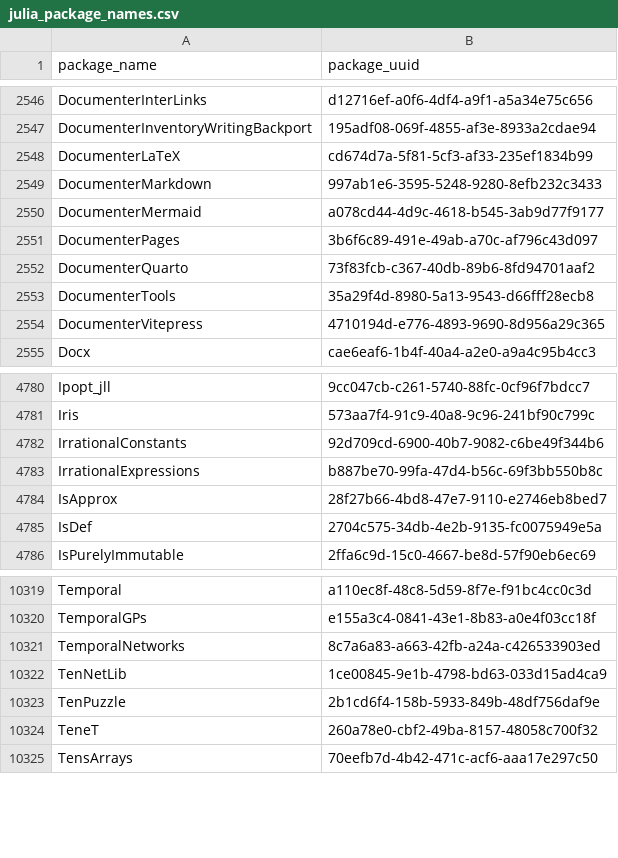
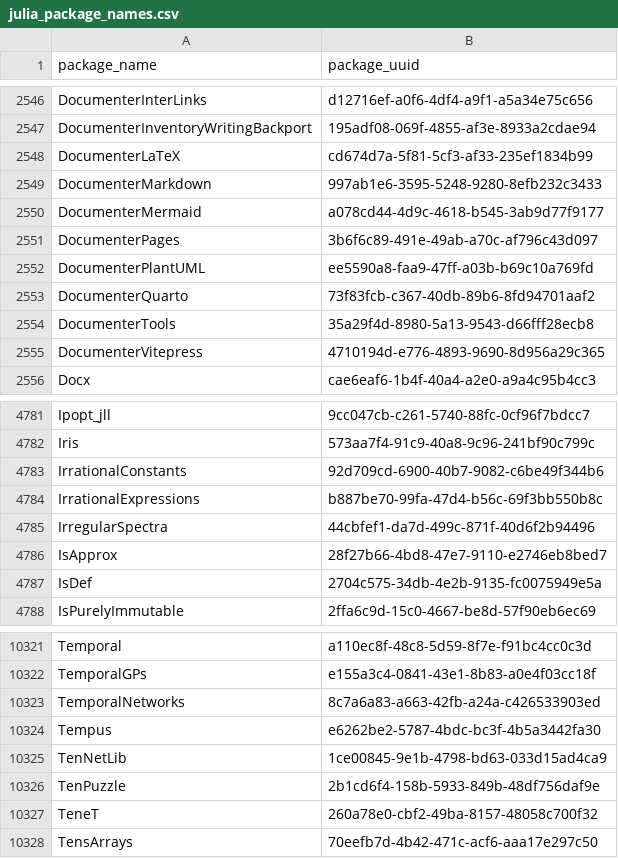
Before and after one commit to analyticsinmotion/julia-packages-data, a CSV file: data/julia_package_names.csv, drawn as a sheet; only a part is shown, gaps mark what is left out.

Commit message:
Update CSV data

```diff
--- a/data/julia_package_names.csv
+++ b/data/julia_package_names.csv
@@ -2551,2 +2551,3 @@ DocumenterMermaid,a078cd44-4d9c-4618-b545-3ab9d77f9177
 DocumenterPages,3b6f6c89-491e-49ab-a70c-af796c43d097
+DocumenterPlantUML,ee5590a8-faa9-47ff-a03b-b69c10a769fd
 DocumenterQuarto,73f83fcb-c367-40db-89b6-8fd94701aaf2
@@ -4783,2 +4784,3 @@ IrrationalConstants,92d709cd-6900-40b7-9082-c6be49f344b6
 IrrationalExpressions,b887be70-99fa-47d4-b56c-69f3bb550b8c
+IrregularSpectra,44cbfef1-da7d-499c-871f-40d6f2b94496
 IsApprox,28f27b66-4bd8-47e7-9110-e2746eb8bed7
@@ -10321,2 +10323,3 @@ TemporalGPs,e155a3c4-0841-43e1-8b83-a0e4f03cc18f
 TemporalNetworks,8c7a6a83-a663-42fb-a24a-c426533903ed
+Tempus,e6262be2-5787-4bdc-bc3f-4b5a3442fa30
 TenNetLib,1ce00845-9e1b-4798-bd63-033d15ad4ca9
```
